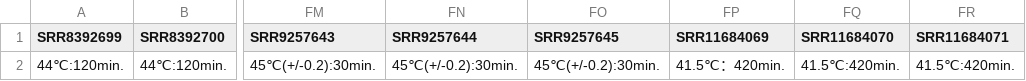
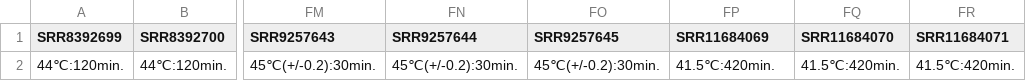
Before and after one commit to yonesora56/HS_code, a CSV file: 3_stacked_bar_graph/source/human-condition_combined_transposed.csv, drawn as a sheet; only a part is shown, gaps mark what is left out; the diff names each change by its address in the sheet, - before the commit and + after, or states it on an @@ line.

```diff
--- a/3_stacked_bar_graph/source/human-condition_combined_transposed.csv
+++ b/3_stacked_bar_graph/source/human-condition_combined_transposed.csv
-FP2 (SRR11684069): 41.5℃：420min.
+FP2 (SRR11684069): 41.5℃:420min.
```
Also changed, not shown: 2 other files.
